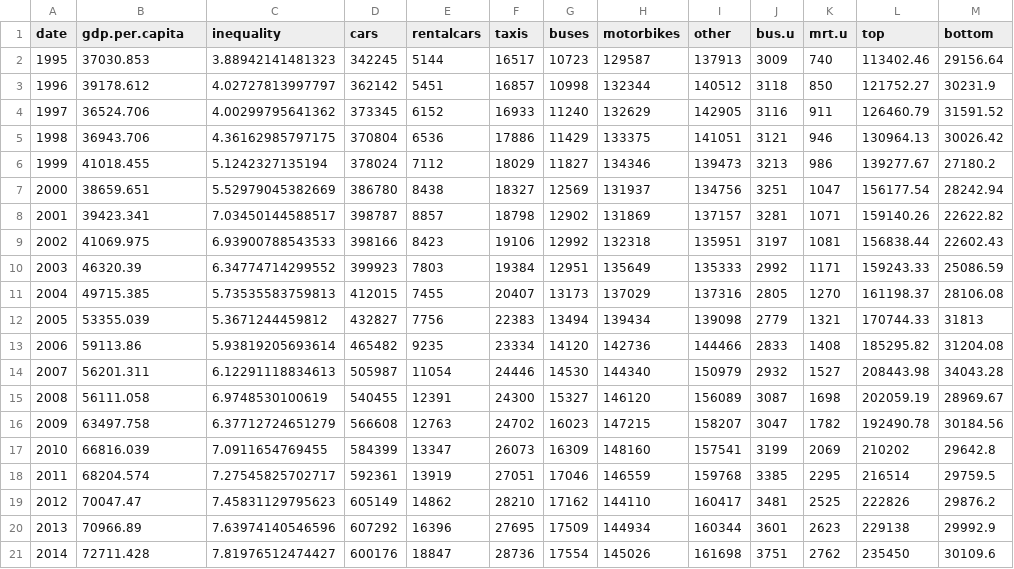
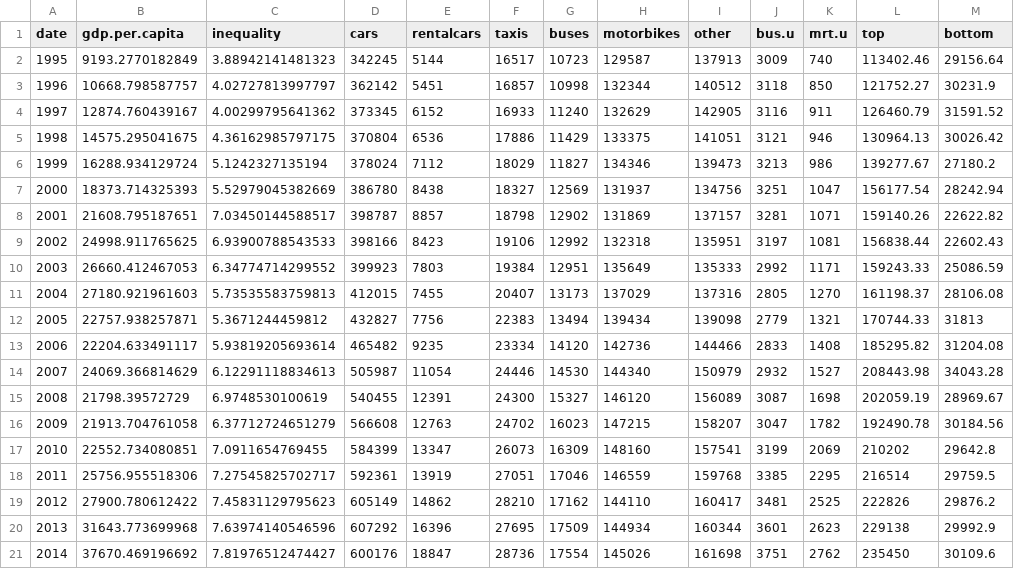
Before and after one commit to EmiliaSicari/Third-assignment-, a CSV file: final.data.frame.csv, drawn as a sheet; only a part is shown; the diff names each change by its address in the sheet, - before the commit and + after, or states it on an @@ line.

```diff
--- a/final.data.frame.csv
+++ b/final.data.frame.csv
-B2 (gdp.per.capita): 37030.853
+B2 (gdp.per.capita): 9193.2770182849
-B3 (gdp.per.capita): 39178.612
+B3 (gdp.per.capita): 10668.798587757
-B4 (gdp.per.capita): 36524.706
+B4 (gdp.per.capita): 12874.760439167
-B5 (gdp.per.capita): 36943.706
+B5 (gdp.per.capita): 14575.295041675
-B6 (gdp.per.capita): 41018.455
+B6 (gdp.per.capita): 16288.934129724
-B7 (gdp.per.capita): 38659.651
+B7 (gdp.per.capita): 18373.714325393
-B8 (gdp.per.capita): 39423.341
+B8 (gdp.per.capita): 21608.795187651
-B9 (gdp.per.capita): 41069.975
+B9 (gdp.per.capita): 24998.911765625
-B10 (gdp.per.capita): 46320.39
+B10 (gdp.per.capita): 26660.412467053
-B11 (gdp.per.capita): 49715.385
+B11 (gdp.per.capita): 27180.921961603
-B12 (gdp.per.capita): 53355.039
+B12 (gdp.per.capita): 22757.938257871
-B13 (gdp.per.capita): 59113.86
+B13 (gdp.per.capita): 22204.633491117
-B14 (gdp.per.capita): 56201.311
+B14 (gdp.per.capita): 24069.366814629
-B15 (gdp.per.capita): 56111.058
+B15 (gdp.per.capita): 21798.39572729
-B16 (gdp.per.capita): 63497.758
+B16 (gdp.per.capita): 21913.704761058
-B17 (gdp.per.capita): 66816.039
+B17 (gdp.per.capita): 22552.734080851
-B18 (gdp.per.capita): 68204.574
+B18 (gdp.per.capita): 25756.955518306
-B19 (gdp.per.capita): 70047.47
+B19 (gdp.per.capita): 27900.780612422
-B20 (gdp.per.capita): 70966.89
+B20 (gdp.per.capita): 31643.773699968
-B21 (gdp.per.capita): 72711.428
+B21 (gdp.per.capita): 37670.469196692
```
Also changed, not shown: 5 other files.
